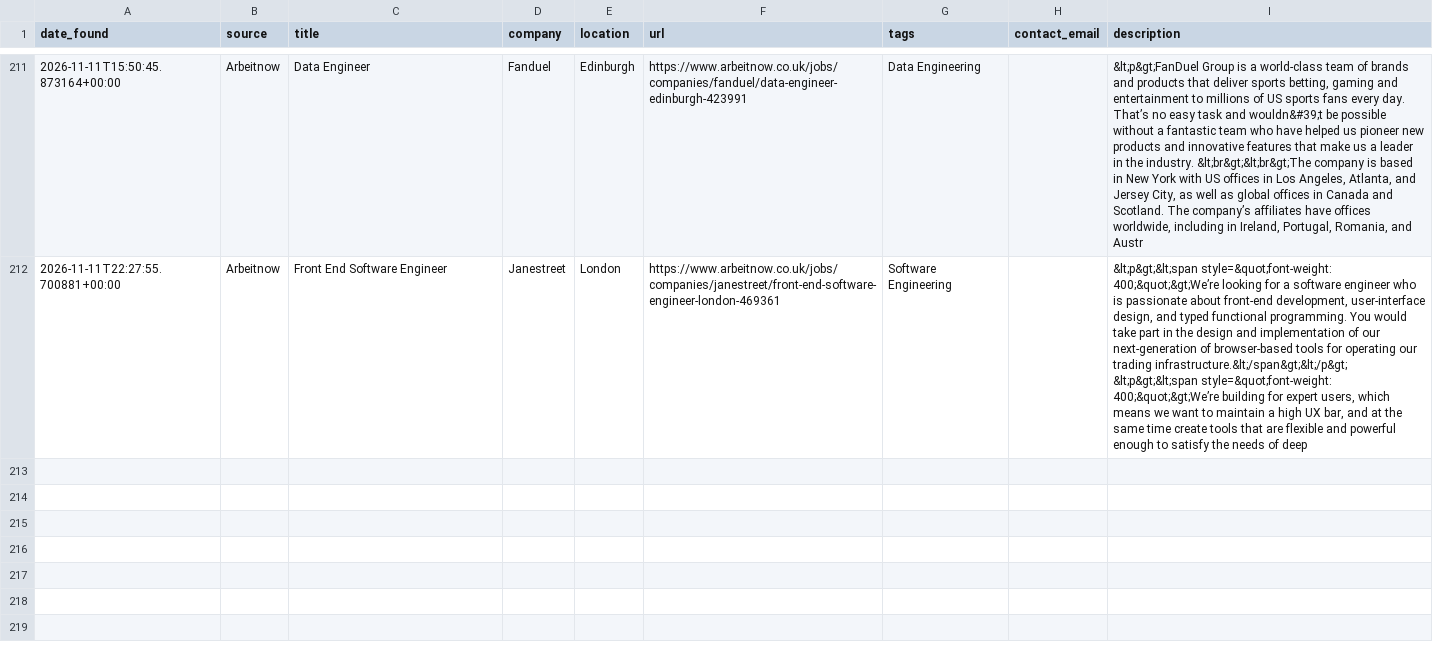
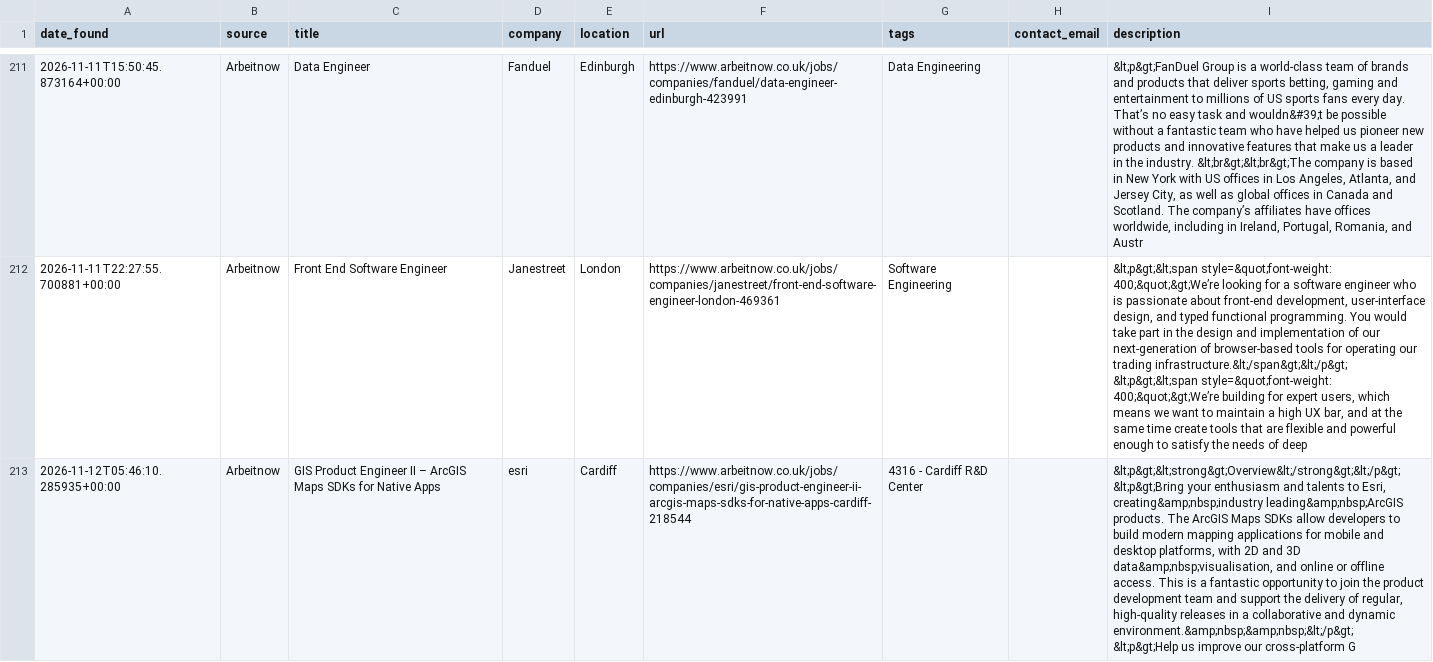
Before and after one commit to hitesh638/flutter-job-scraper, a CSV file: jobs.csv, drawn as a sheet; only a part is shown, gaps mark what is left out; ↵ is a line break in a cell; the diff names each change by its address in the sheet, - before the commit and + after, or states it on an @@ line.

```diff
--- a/jobs.csv
+++ b/jobs.csv
+row 213: 2026-11-12T05:46:10.285935+00:00 | Arbeitnow | GIS Product Engineer II – ArcGIS Maps SDKs for Native Apps | esri | Cardiff | https://www.arbeitnow.co.uk/jobs/companies/esri/gis-product-engineer-ii-arcgis-maps-sdks-for-native-apps-cardiff-218544 | 4316 - Cardiff R&D Center |  | &lt;p&gt;&lt;strong&gt;Overview&lt;/strong&gt;&lt;/p&gt; ↵ &lt;p&gt;Bring your enthusiasm and talents to Esri, creating&amp;nbsp;industry leading&amp;nbsp;ArcGIS products. The ArcGIS Maps SDKs allow developers to build modern mapping applications for mobile and desktop platforms, with 2D and 3D data&amp;nbsp;visualisation, and online or offline access. This is a fantastic opportunity to join the product development team and support the delivery of regular, high-quality releases in a collaborative and dynamic environment.&amp;nbsp;&amp;nbsp;&lt;/p&gt; ↵ &lt;p&gt;Help us improve our cross-platform G
```
Also changed, not shown: apply_via_platform.csv, 2 other files.
